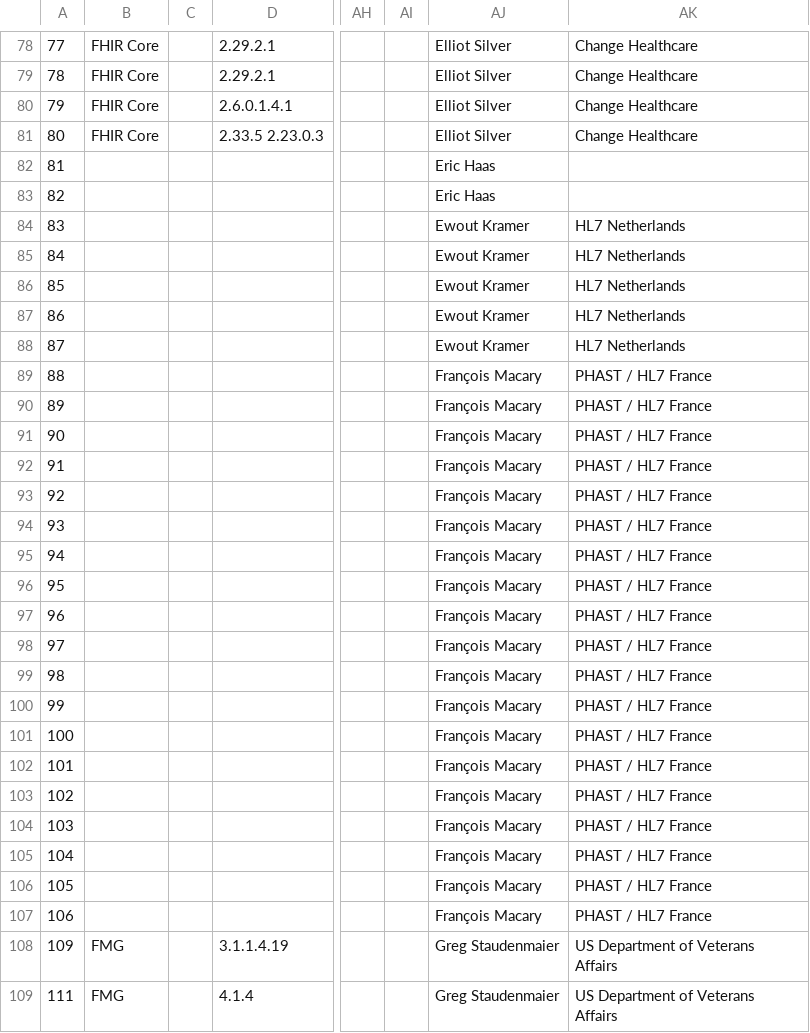
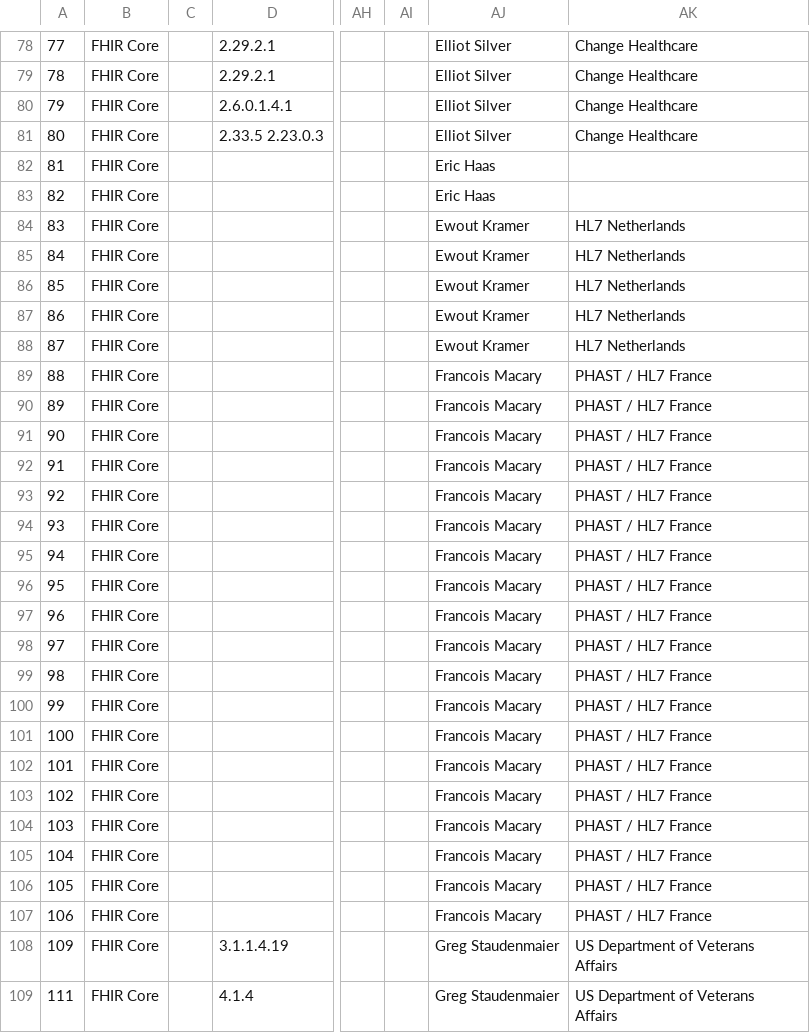
Before and after one commit to jmandel/csv-to-fhir-tracker, a CSV file: 2018-05-preload/ballotcomments_FHIR_R4_INFRASTRUCTURE_R1_N1_2018MAY.csv, drawn as a sheet; only a part is shown, gaps mark what is left out; the diff covers the shown part only; the diff names each change by its address in the sheet, - before the commit and + after, or states it on an @@ line.

```diff
--- a/2018-05-preload/ballotcomments_FHIR_R4_INFRASTRUCTURE_R1_N1_2018MAY.csv
+++ b/2018-05-preload/ballotcomments_FHIR_R4_INFRASTRUCTURE_R1_N1_2018MAY.csv
-B82:B107: (empty)
+B82:B107: FHIR Core
-AJ89:AJ107: François Macary
+AJ89:AJ107: Francois Macary
-B108:B109: FMG
+B108:B109: FHIR Core
```
Also changed, not shown: 115 edited cells elsewhere in this file.
